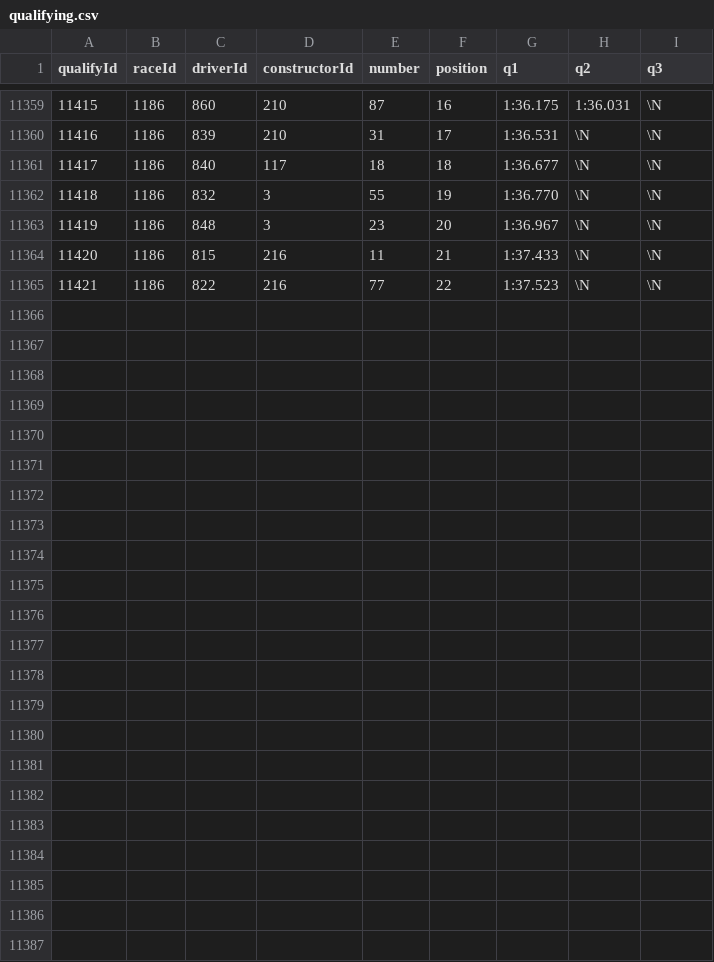
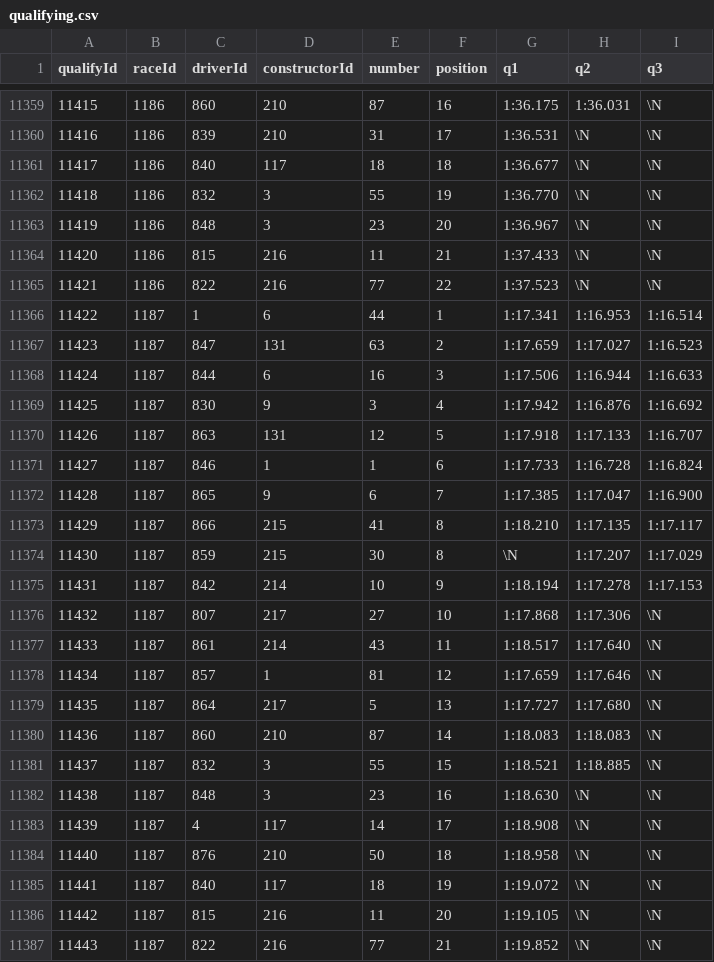
Before and after one commit to francescobraicovich/car-or-driver, a CSV file: data/qualifying.csv, drawn as a sheet; only a part is shown, gaps mark what is left out; the diff names each change by its address in the sheet, - before the commit and + after, or states it on an @@ line.

```diff
--- a/data/qualifying.csv
+++ b/data/qualifying.csv
+row 11366: 11422 | 1187 | 1 | 6 | 44 | 1 | 1:17.341 | 1:16.953 | 1:16.514
+row 11367: 11423 | 1187 | 847 | 131 | 63 | 2 | 1:17.659 | 1:17.027 | 1:16.523
+row 11368: 11424 | 1187 | 844 | 6 | 16 | 3 | 1:17.506 | 1:16.944 | 1:16.633
+row 11369: 11425 | 1187 | 830 | 9 | 3 | 4 | 1:17.942 | 1:16.876 | 1:16.692
+row 11370: 11426 | 1187 | 863 | 131 | 12 | 5 | 1:17.918 | 1:17.133 | 1:16.707
+row 11371: 11427 | 1187 | 846 | 1 | 1 | 6 | 1:17.733 | 1:16.728 | 1:16.824
+row 11372: 11428 | 1187 | 865 | 9 | 6 | 7 | 1:17.385 | 1:17.047 | 1:16.900
+row 11373: 11429 | 1187 | 866 | 215 | 41 | 8 | 1:18.210 | 1:17.135 | 1:17.117
+row 11374: 11430 | 1187 | 859 | 215 | 30 | 8 | \N | 1:17.207 | 1:17.029
+row 11375: 11431 | 1187 | 842 | 214 | 10 | 9 | 1:18.194 | 1:17.278 | 1:17.153
+row 11376: 11432 | 1187 | 807 | 217 | 27 | 10 | 1:17.868 | 1:17.306 | \N
+row 11377: 11433 | 1187 | 861 | 214 | 43 | 11 | 1:18.517 | 1:17.640 | \N
+row 11378: 11434 | 1187 | 857 | 1 | 81 | 12 | 1:17.659 | 1:17.646 | \N
+row 11379: 11435 | 1187 | 864 | 217 | 5 | 13 | 1:17.727 | 1:17.680 | \N
+row 11380: 11436 | 1187 | 860 | 210 | 87 | 14 | 1:18.083 | 1:18.083 | \N
+row 11381: 11437 | 1187 | 832 | 3 | 55 | 15 | 1:18.521 | 1:18.885 | \N
+row 11382: 11438 | 1187 | 848 | 3 | 23 | 16 | 1:18.630 | \N | \N
+row 11383: 11439 | 1187 | 4 | 117 | 14 | 17 | 1:18.908 | \N | \N
+row 11384: 11440 | 1187 | 876 | 210 | 50 | 18 | 1:18.958 | \N | \N
+row 11385: 11441 | 1187 | 840 | 117 | 18 | 19 | 1:19.072 | \N | \N
+row 11386: 11442 | 1187 | 815 | 216 | 11 | 20 | 1:19.105 | \N | \N
+row 11387: 11443 | 1187 | 822 | 216 | 77 | 21 | 1:19.852 | \N | \N
```
Also changed, not shown: data/drivers.csv, 42 other files.
